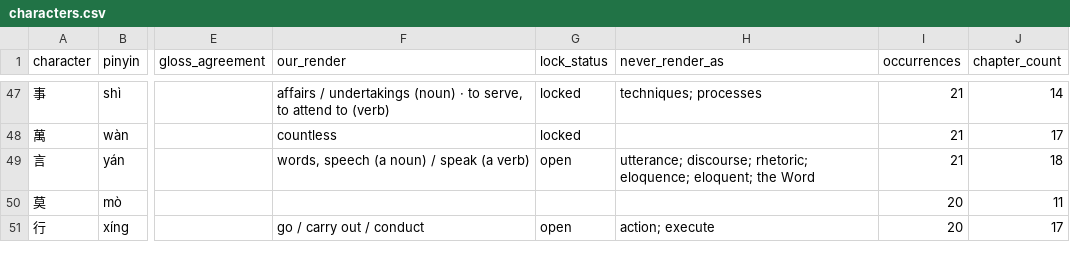
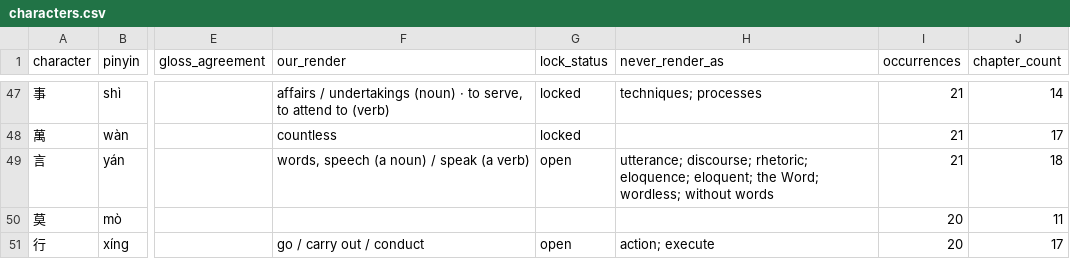
Before and after one commit to opencosmos-ai/taoteching, a CSV file: data/characters.csv, drawn as a sheet; only a part is shown, gaps mark what is left out; the diff names each change by its address in the sheet, - before the commit and + after, or states it on an @@ line.

```diff
--- a/data/characters.csv
+++ b/data/characters.csv
-H49 (never_render_as): …eloquent; the Word
+H49 (never_render_as): …eloquent; the Word; wordless; without words
```
Also changed, not shown: data/chapters.csv, data/commentary.csv, 18 other files.
